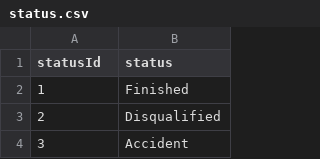
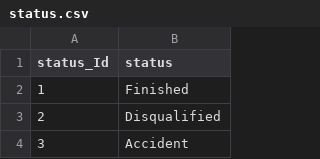
Before and after one commit to ChubbyAlpacca/burnfieldStats, a CSV file: src/main/resources/db/static/status.csv, drawn as a sheet; only a part is shown.

```diff
--- a/src/main/resources/db/static/status.csv
+++ b/src/main/resources/db/static/status.csv
@@ -1,2 +1,2 @@
-statusId,status
+status_Id,status
 1,"Finished"
```
Also changed, not shown: src/main/resources/db/static/constructors.csv, src/main/resources/db/static/drivers.csv, 26 other files.
